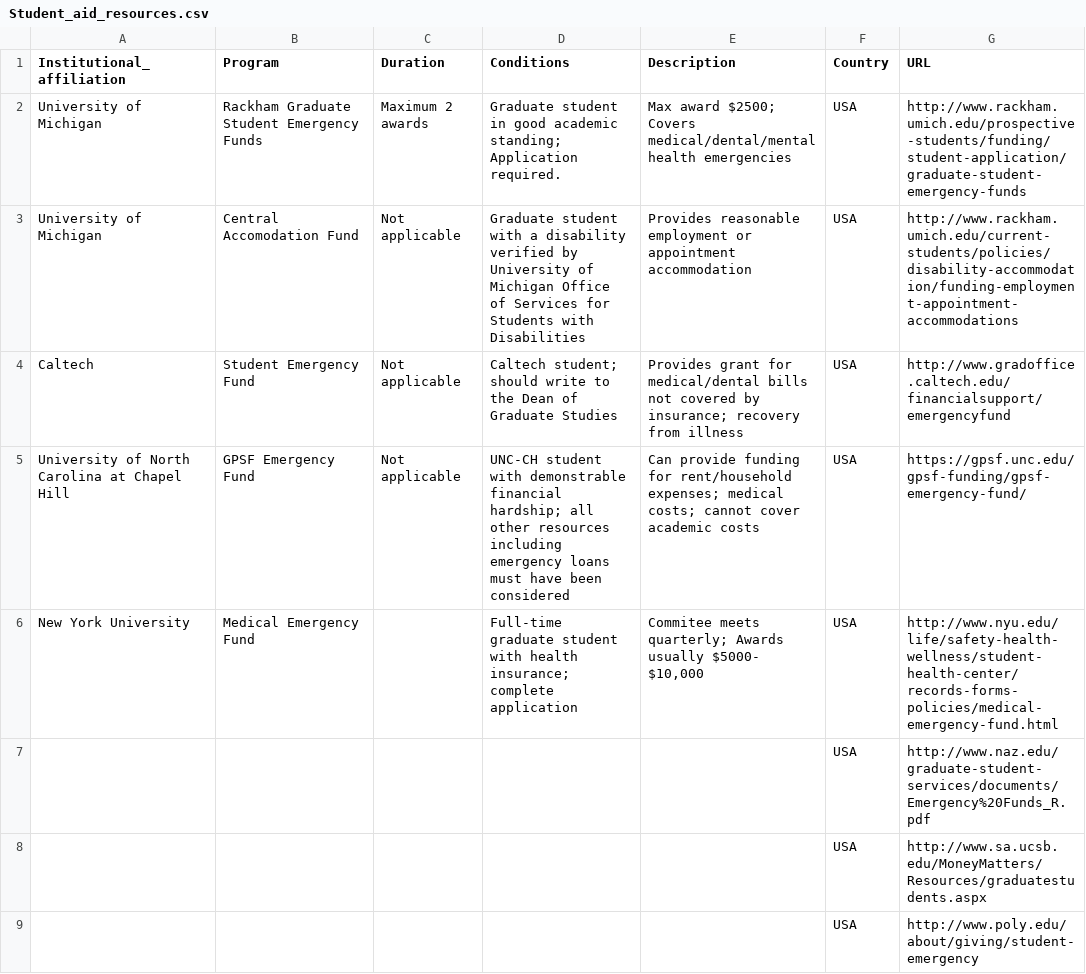
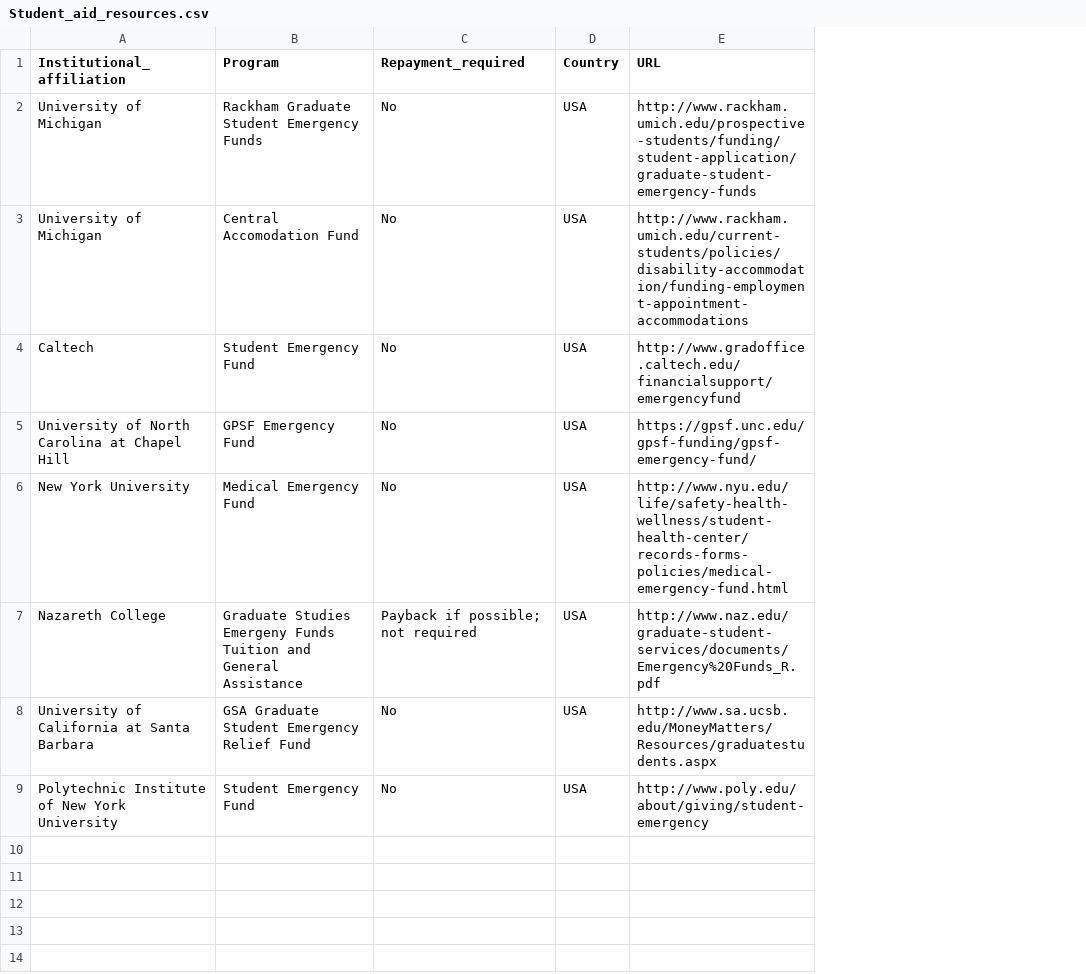
Before and after one commit to embaldridge/infirm-grad-student-resources, a CSV file: Student_aid_resources.csv, drawn as a sheet; removed rows and columns are numbered as before the commit, all else as after; the diff names each change by its address in the sheet, - before the commit and + after, or states it on an @@ line.

Commit message:
Simplifies database due to insufficient energy to do much but copy paste and adds repayment required column.

```diff
--- a/Student_aid_resources.csv
+++ b/Student_aid_resources.csv
-column C (Duration), rows 2-5: Maximum 2 awards | Not applicable | Not applicable | Not applicable
-column D (Conditions), rows 2-6: Graduate student in good academic standing; Application required. | Graduate student with a disability verified by University of Michigan Office of Services for Students with Disabilities | Caltech student; should write to the Dean of Graduate Studies | UNC-CH student with demonstrable financial hardship; all other resources including emergency loans must have been considered | Full-time graduate student with health insurance; complete application
-column E (Description), rows 2-6: Max award $2500; Covers medical/dental/mental health emergencies | Provides reasonable employment or appointment accommodation | Provides grant for medical/dental bills not covered by insurance; recovery from illness | Can provide funding for rent/household expenses; medical costs; cannot cover academic costs | Commitee meets quarterly; Awards usually $5000- $10,000
+column C (Repayment_required), rows 2-9: No | No | No | No | No | Payback if possible; not required | No | No
-A7 (Institutional_affiliation): (empty)
+A7 (Institutional_affiliation): Nazareth College
-B7 (Program): (empty)
+B7 (Program): Graduate Studies Emergeny Funds Tuition and General Assistance
-A8 (Institutional_affiliation): (empty)
+A8 (Institutional_affiliation): University of California at Santa Barbara
-B8 (Program): (empty)
+B8 (Program): GSA Graduate Student Emergency Relief Fund
-A9 (Institutional_affiliation): (empty)
+A9 (Institutional_affiliation): Polytechnic Institute of New York University
-B9 (Program): (empty)
+B9 (Program): Student Emergency Fund
```
